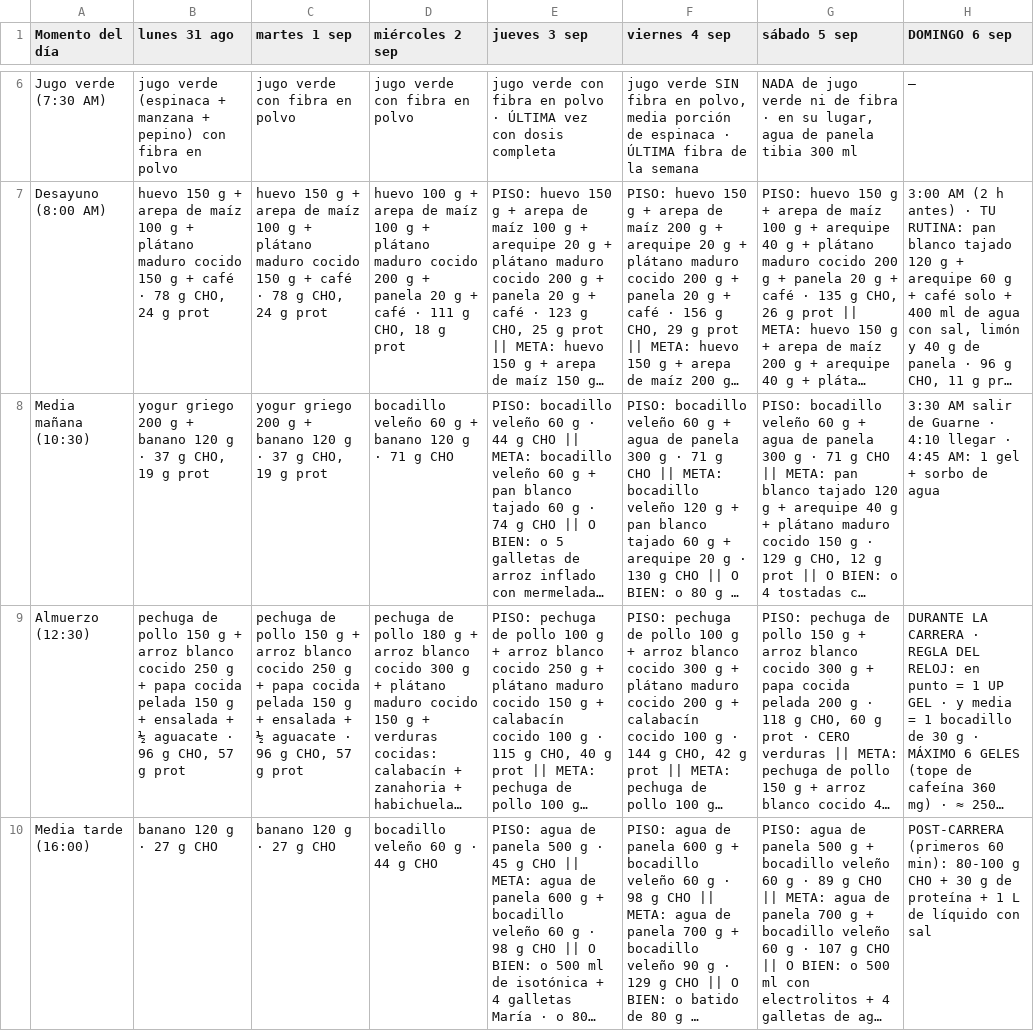
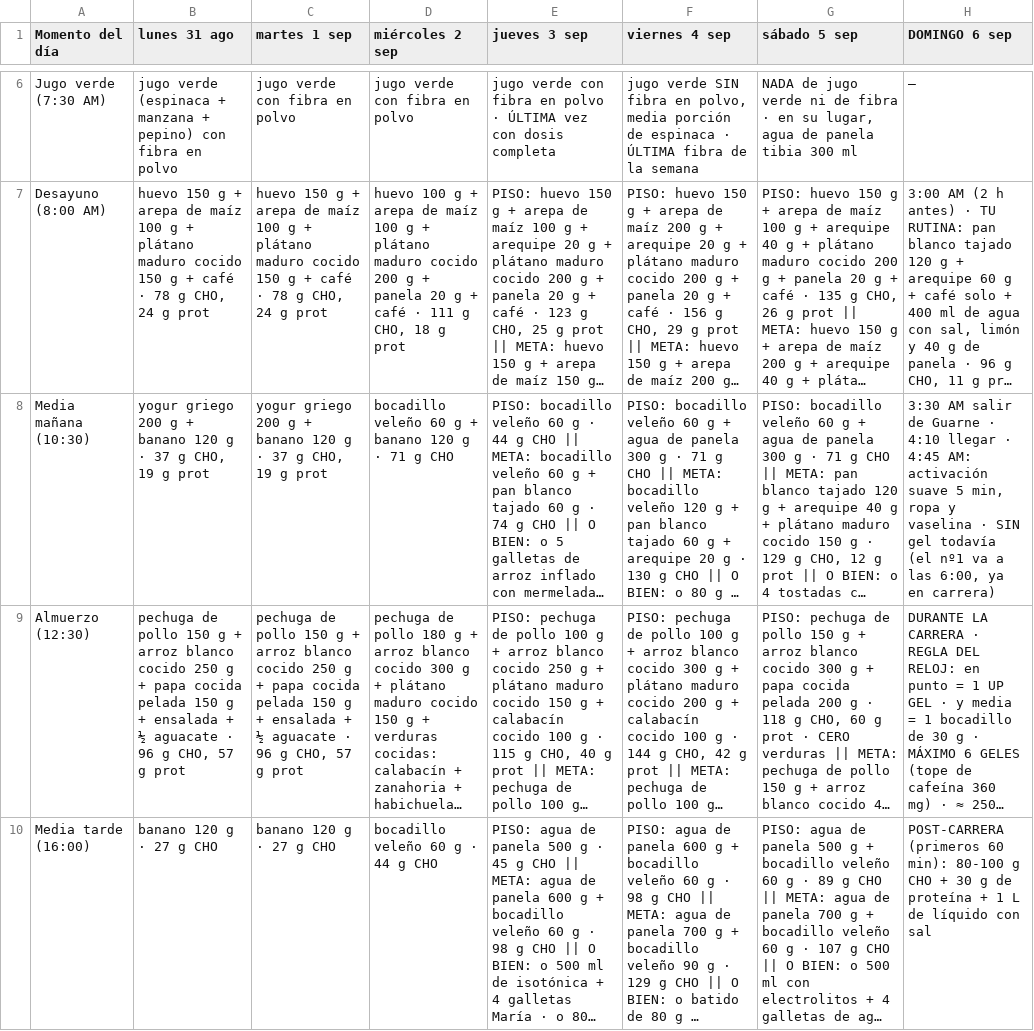
Before and after one commit to Alejopalaciog/training, a CSV file: data/semana-carrera-nutricion.csv, drawn as a sheet; only a part is shown, gaps mark what is left out; long unchanged cells end in …; the diff names each change by its address in the sheet, - before the commit and + after, or states it on an @@ line.

```diff
--- a/data/semana-carrera-nutricion.csv
+++ b/data/semana-carrera-nutricion.csv
-H8 (DOMINGO 6 sep): …4:45 AM: 1 gel + sorbo de agua
+H8 (DOMINGO 6 sep): …4:45 AM: activación suave 5 min, ropa y vaselina · SIN gel todavía (el nº1 va a las 6:00, ya en carrera)
```
Also changed, not shown: 4 other files.
